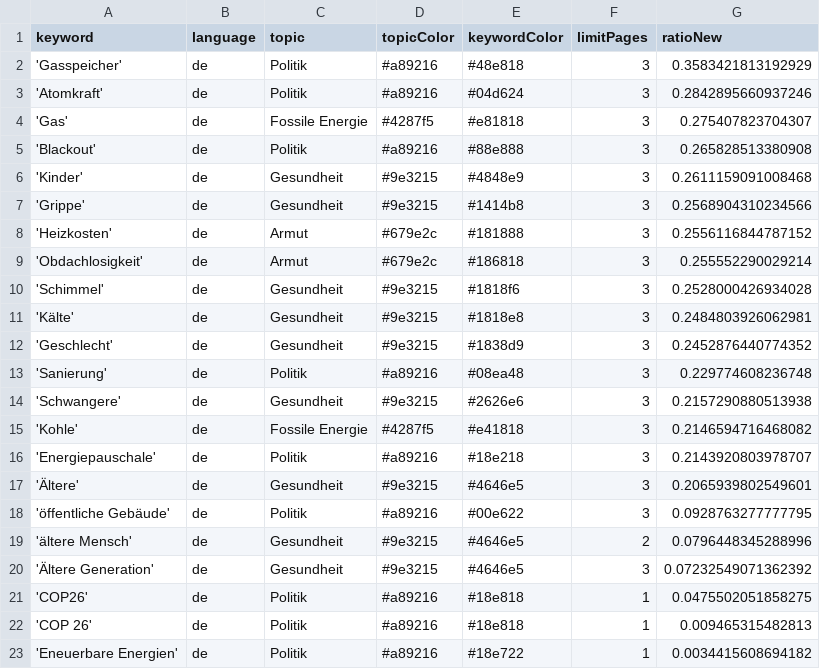
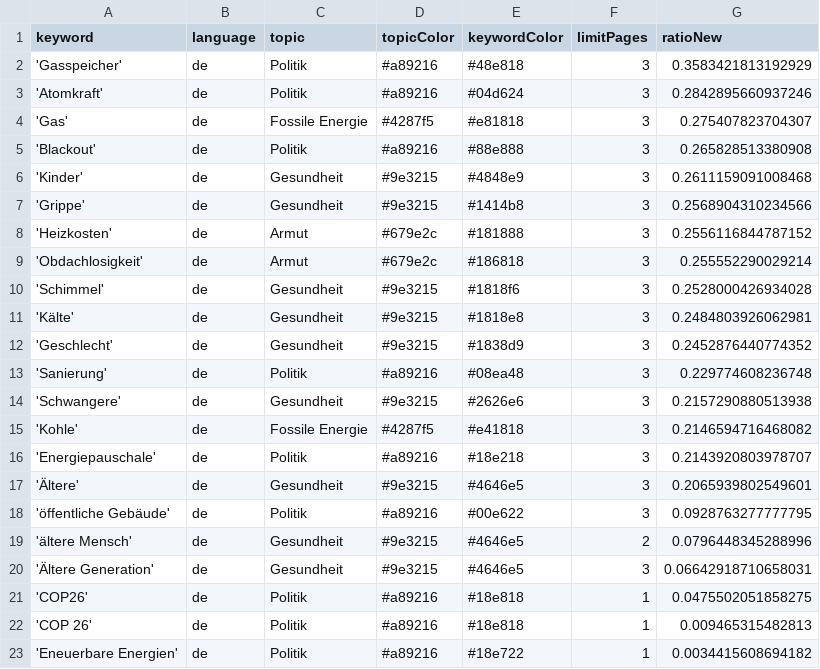
Before and after one commit to tlais147-physgeo01/winterIsComing2, a CSV file: keywords.csv, drawn as a sheet.

Commit message:
Commit from GitHub Actions (harvest:0.0)

```diff
--- a/keywords.csv
+++ b/keywords.csv
@@ -19,3 +19,3 @@ keyword,language,topic,topicColor,keywordColor,limitPages,ratioNew
 'ältere Mensch',de,Gesundheit,#9e3215,#4646e5,2,0.0796448345288996
-'Ältere Generation',de,Gesundheit,#9e3215,#4646e5,3,0.07232549071362392
+'Ältere Generation',de,Gesundheit,#9e3215,#4646e5,3,0.06642918710658031
 'COP26',de,Politik,#a89216,#18e818,1,0.0475502051858275
```
